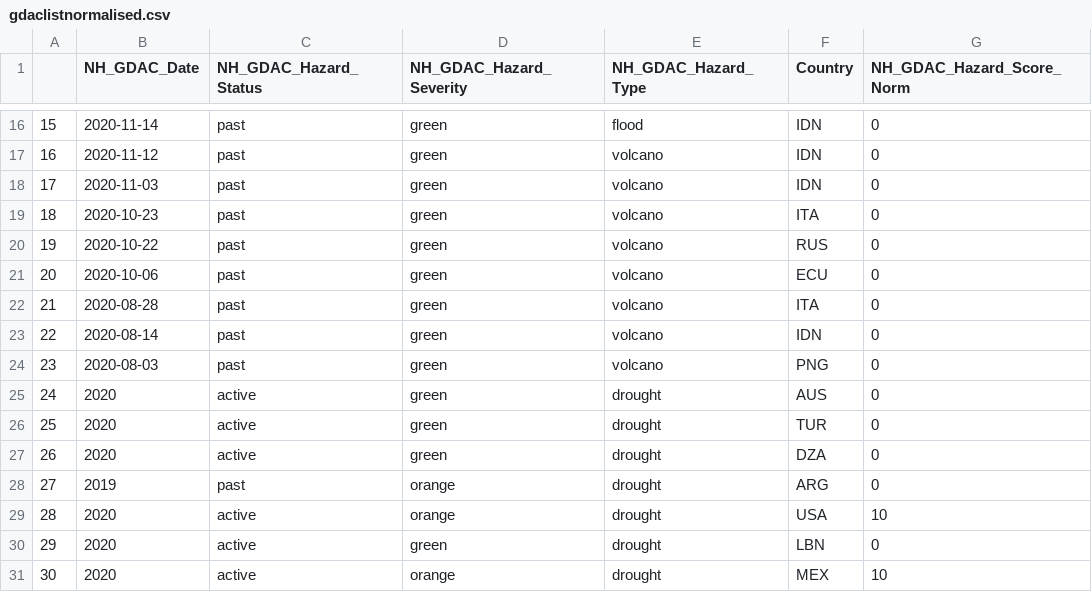
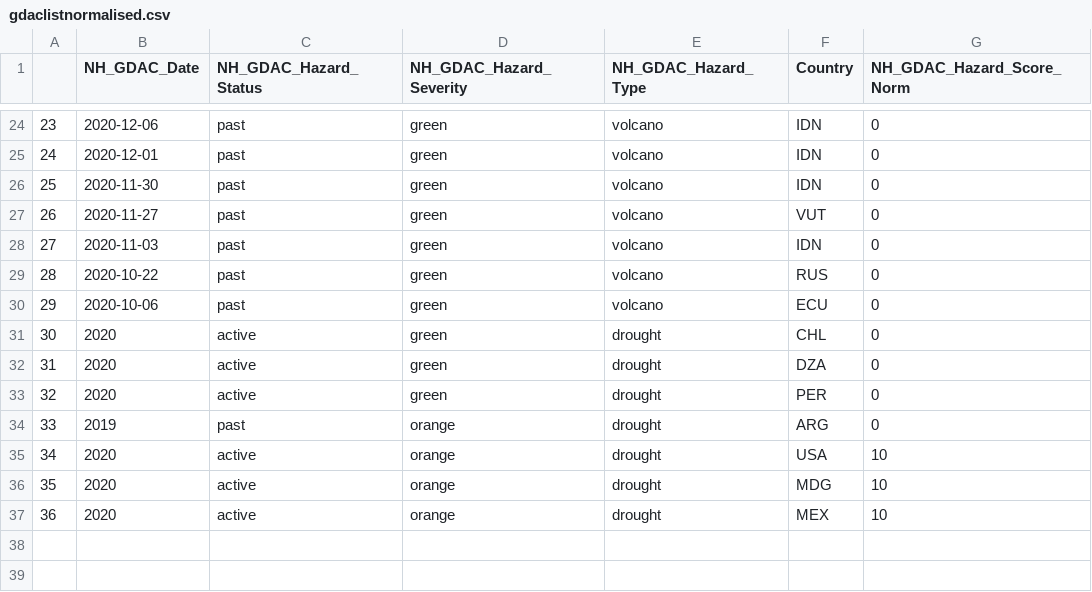
Before and after one commit to ljonestz/compoundriskdata, a CSV file: Indicator_dataset/gdaclistnormalised.csv, drawn as a sheet; only a part is shown, gaps mark what is left out; removed rows and columns are numbered as before the commit, all else as after; the diff covers the shown part only; the diff names each change by its address in the sheet, - before the commit and + after, or states it on an @@ line.

```diff
--- a/Indicator_dataset/gdaclistnormalised.csv
+++ b/Indicator_dataset/gdaclistnormalised.csv
@@ column A renumbered from row 7 down @@
-B24 (NH_GDAC_Date): 2020-11-14
+B24 (NH_GDAC_Date): 2020-12-06
-E24 (NH_GDAC_Hazard_Type): flood
+E24 (NH_GDAC_Hazard_Type): volcano
-B25 (NH_GDAC_Date): 2020-11-12
+B25 (NH_GDAC_Date): 2020-12-01
+row 26: 25 | 2020-11-30 | past | green | volcano | IDN | 0
+row 27: 26 | 2020-11-27 | past | green | volcano | VUT | 0
-row 19: 18 | 2020-10-23 | past | green | volcano | ITA | 0
-row 22: 21 | 2020-08-28 | past | green | volcano | ITA | 0
-row 23: 22 | 2020-08-14 | past | green | volcano | IDN | 0
-row 24: 23 | 2020-08-03 | past | green | volcano | PNG | 0
-F31 (Country): AUS
+F31 (Country): CHL
-row 26: 25 | 2020 | active | green | drought | TUR | 0
+row 33: 32 | 2020 | active | green | drought | PER | 0
-D36 (NH_GDAC_Hazard_Severity): green
+D36 (NH_GDAC_Hazard_Severity): orange
-F36 (Country): LBN
+F36 (Country): MDG
-G36 (NH_GDAC_Hazard_Score_Norm): 0
+G36 (NH_GDAC_Hazard_Score_Norm): 10
```
Also changed, not shown: 8 added rows and 29 edited cells elsewhere in this file, Indicator_dataset/inform_covid_warning.csv, Risk_sheets/Compound_Risk_Flag_Sheets.csv, 40 other files.
